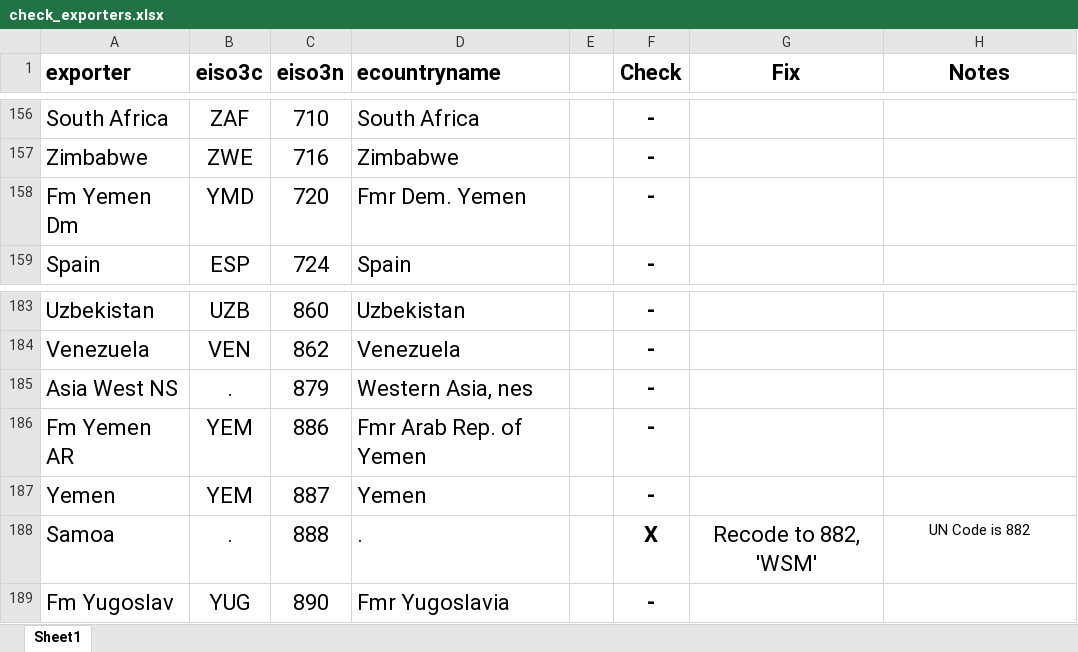
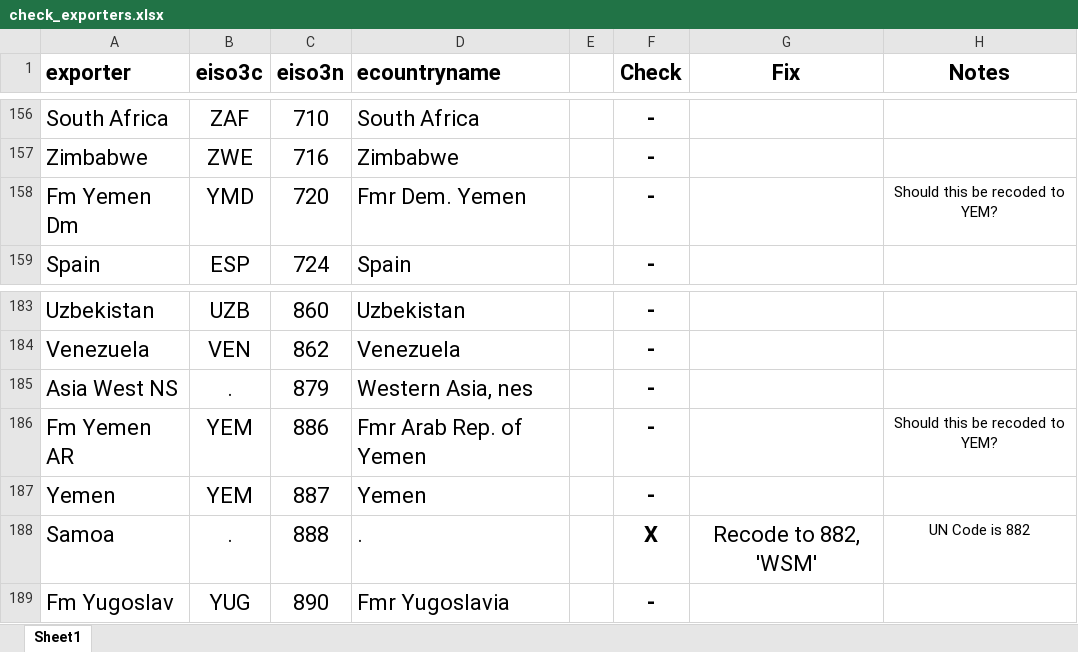
Before and after one commit to mmcky/pyeconlab, an Excel workbook: pyeconlab/trade/dataset/NBERFeenstraWTF/checks/check_exporters.xlsx, sheet Sheet1, drawn as a sheet; only a part is shown, gaps mark what is left out; values as stored, in another font and other column widths than the file's, no borders; the diff names each change by its address in the sheet, - before the commit and + after, or states it on an @@ line.

Commit message:
Added comment about YEMEN but is accounted for in intertemporal coding of country adjustments

```diff
--- a/pyeconlab/trade/dataset/NBERFeenstraWTF/checks/check_exporters.xlsx (sheet Sheet1)
+++ b/pyeconlab/trade/dataset/NBERFeenstraWTF/checks/check_exporters.xlsx (sheet Sheet1)
-H158 (Notes): (empty)
+H158 (Notes): Should this be recoded to YEM?
-H186 (Notes): (empty)
+H186 (Notes): Should this be recoded to YEM?
```
